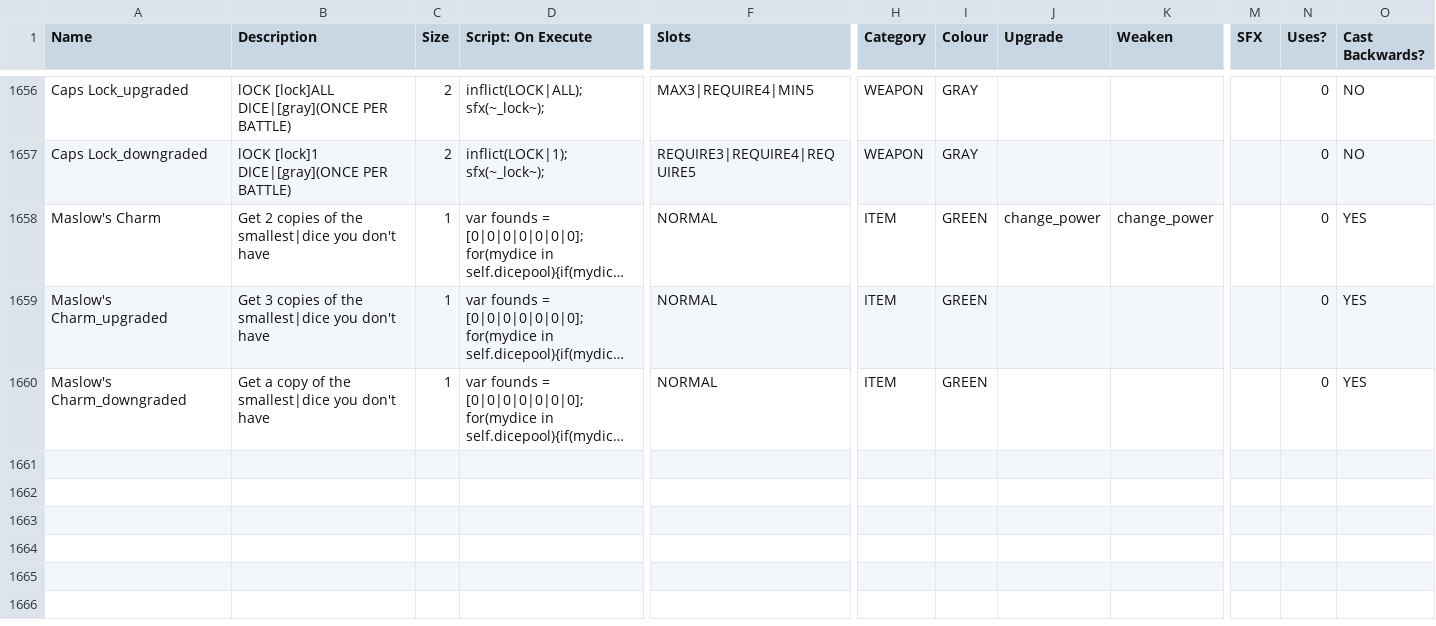
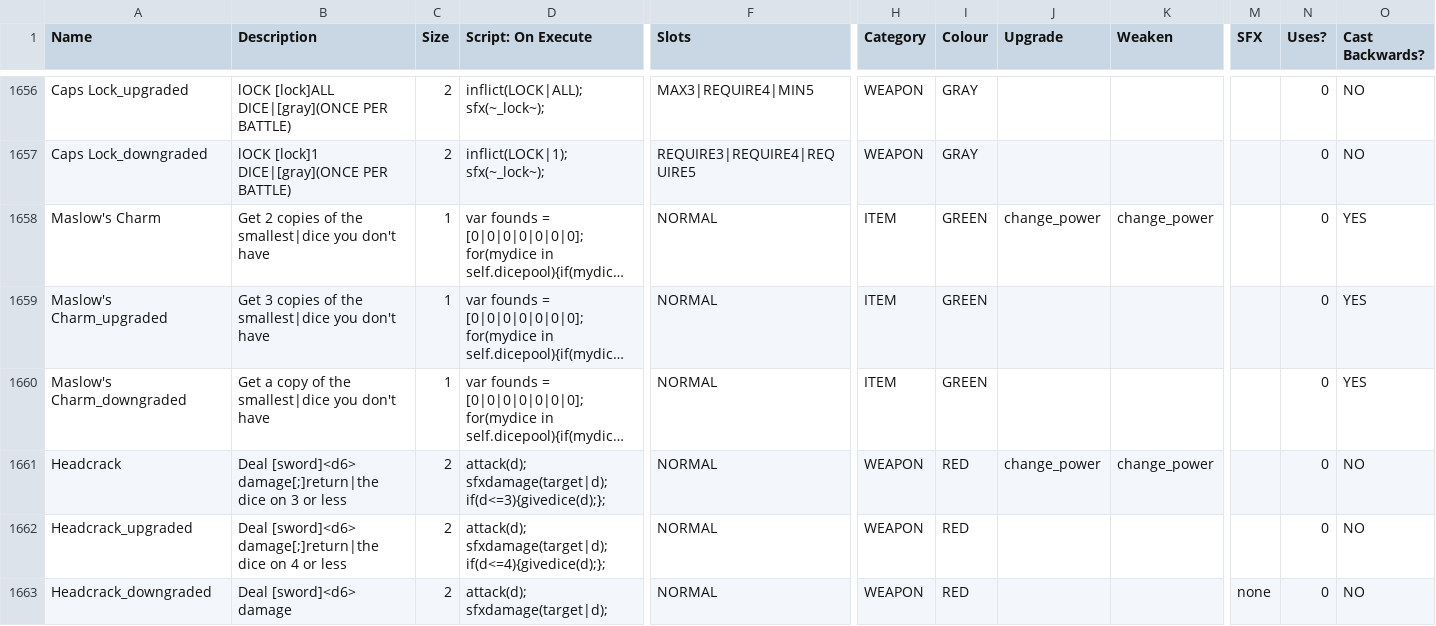
Before and after one commit to JuniorUdale/MoreFluff, a CSV file: _append/data/text/equipment.csv, drawn as a sheet; only a part is shown, gaps mark what is left out; long unchanged cells end in …; rows hold the shown columns only; the diff names each change by its address in the sheet, - before the commit and + after, or states it on an @@ line.

Commit message:
headcrack?

```diff
--- a/_append/data/text/equipment.csv
+++ b/_append/data/text/equipment.csv
+row 1661: Headcrack | Deal [sword]<d6> damage[;]return|the dice on 3 or less | 2 | attack(d); sfxdamage(target|d); if(d<=3){givedice(d);}; | NORMAL | WEAPON | RED | change_power | change_power |  | 0 | NO
+row 1662: Headcrack_upgraded | Deal [sword]<d6> damage[;]return|the dice on 4 or less | 2 | attack(d); sfxdamage(target|d); if(d<=4){givedice(d);}; | NORMAL | WEAPON | RED |  |  |  | 0 | NO
+row 1663: Headcrack_downgraded | Deal [sword]<d6> damage | 2 | attack(d); sfxdamage(target|d); | NORMAL | WEAPON | RED |  |  | none | 0 | NO
```
